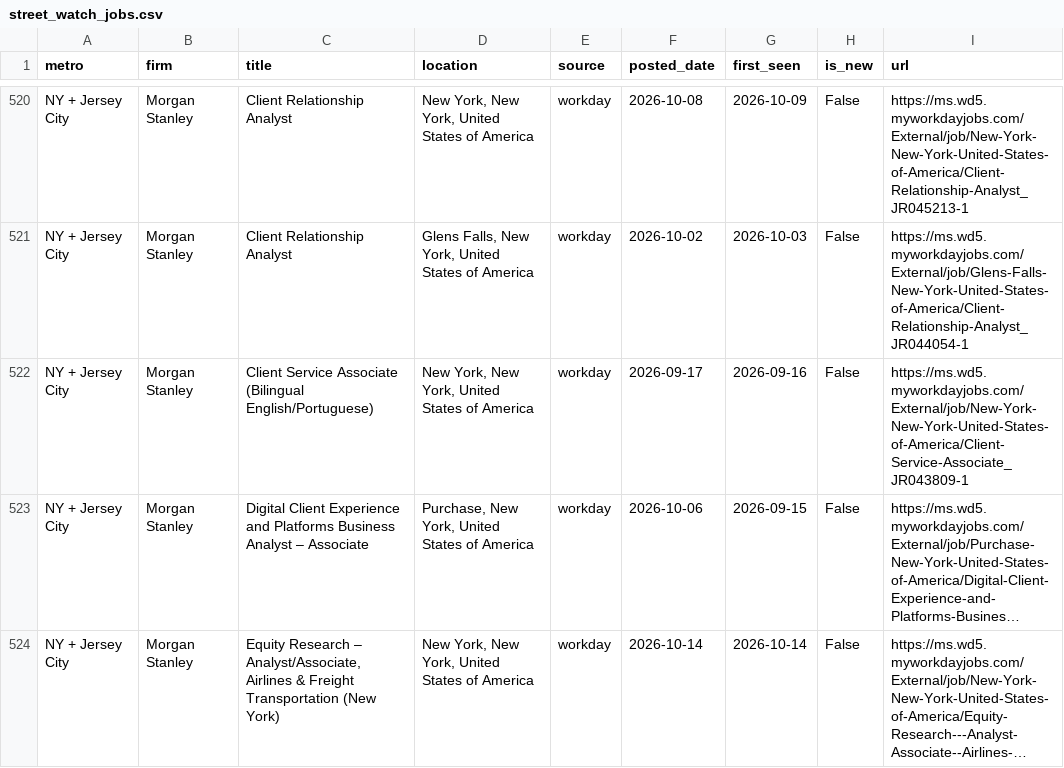
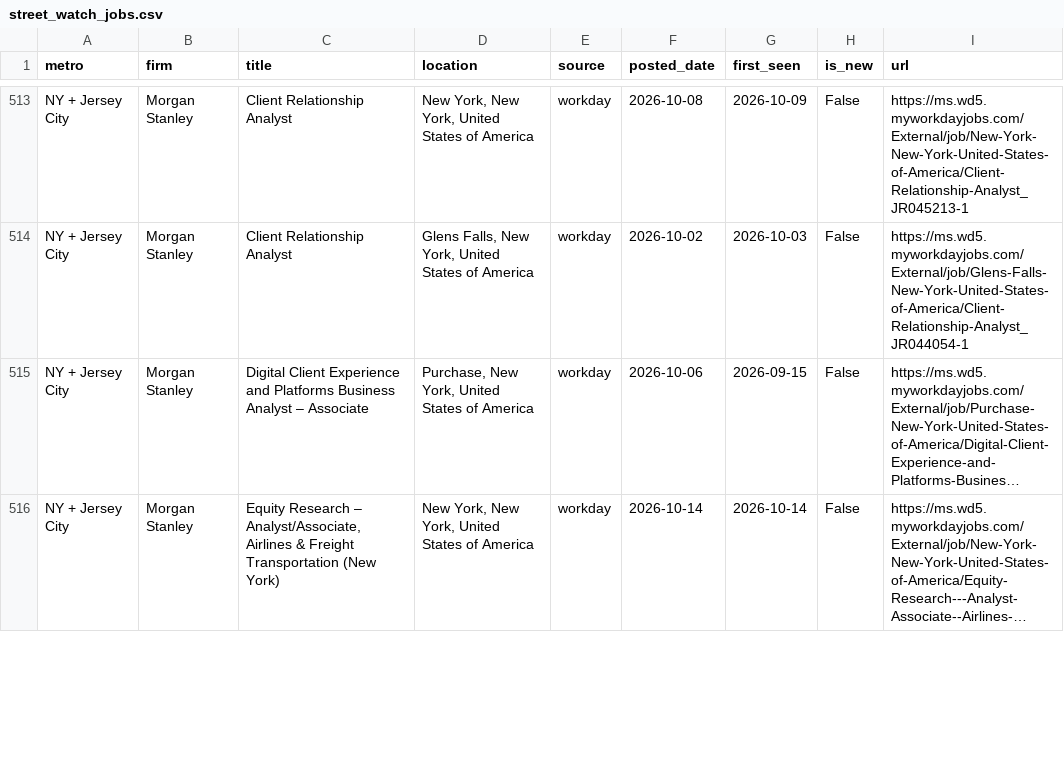
Before and after one commit to nakuljadeja08/Street-Watch, a CSV file: street_watch_jobs.csv, drawn as a sheet; only a part is shown, gaps mark what is left out; long unchanged cells end in …; removed rows and columns are numbered as before the commit, all else as after; the diff covers the shown part only; the diff names each change by its address in the sheet, - before the commit and + after, or states it on an @@ line.

```diff
--- a/street_watch_jobs.csv
+++ b/street_watch_jobs.csv
-row 522: NY + Jersey City | Morgan Stanley | Client Service Associate (Bilingual English/Portuguese) | New York, New York, United States of America | workday | 2026-09-17 | 2026-09-16 | False | https://ms.wd5.myworkdayjobs.com/External/job/New-York-New-York-United-States-of-America/Client-Service-Associate_JR043809-1
```
Also changed, not shown: 7 added rows, 10 removed rows and 24 edited cells elsewhere in this file, 3 other files.
